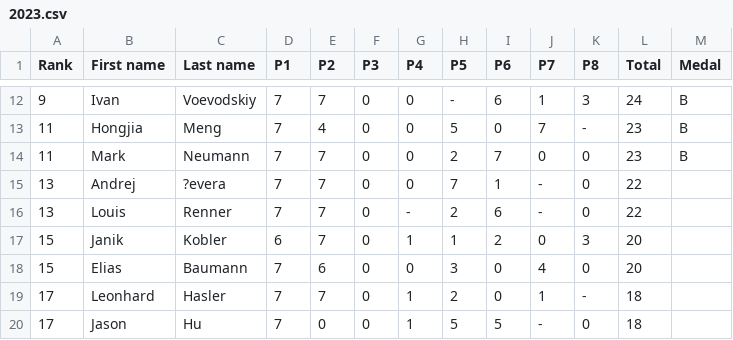
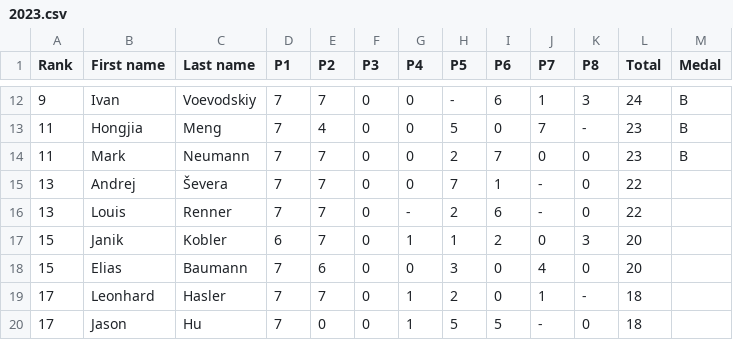
Before and after one commit to imosuisse/imosuisse.github.io, a CSV file: _data/Final Round/2023.csv, drawn as a sheet; only a part is shown, gaps mark what is left out.

Commit message:
Add/Update _data/Final Round/2023.csv

```diff
--- a/_data/Final Round/2023.csv
+++ b/_data/Final Round/2023.csv
@@ -14,3 +14,3 @@
 "11","Mark","Neumann","7","7","0","0","2","7","0","0","23","B"
-"13","Andrej","?evera","7","7","0","0","7","1","-","0","22",""
+"13","Andrej","Ševera","7","7","0","0","7","1","-","0","22",""
 "13","Louis","Renner","7","7","0","-","2","6","-","0","22",""
```
